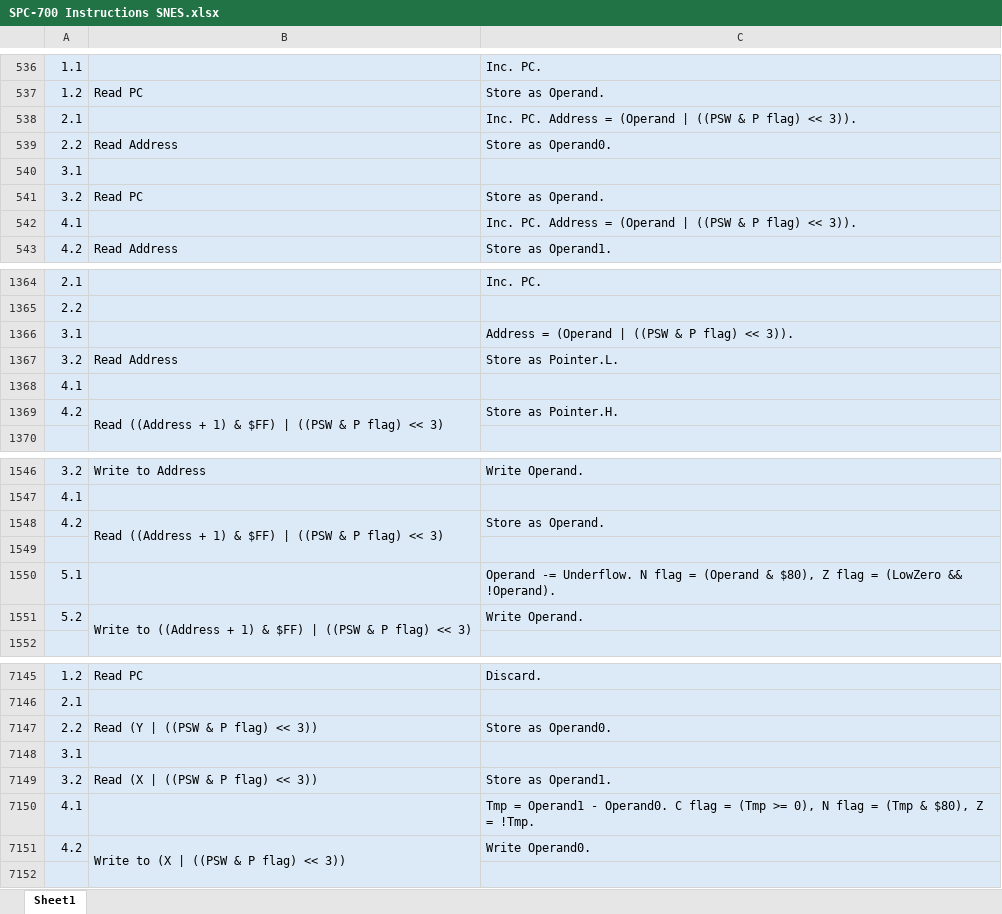
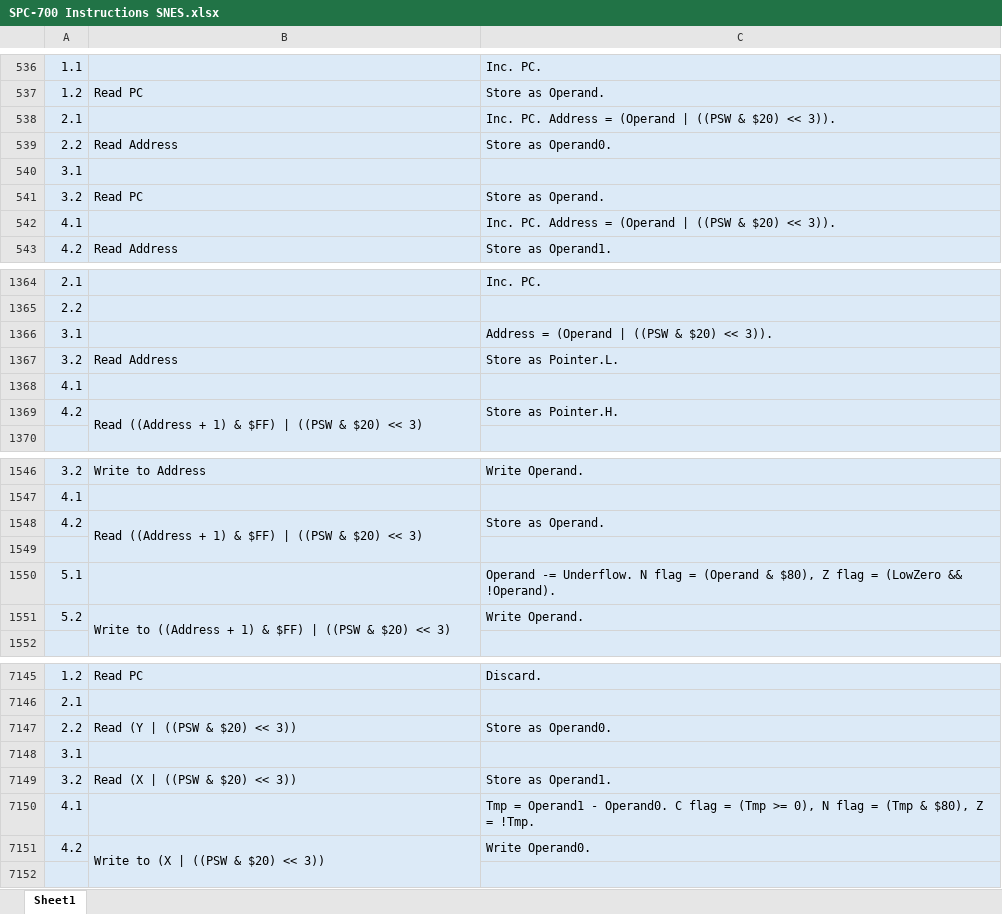
Before and after one commit to L-Spiro/BirdSNES, an Excel workbook: Research/Instructions/SPC-700 Instructions SNES.xlsx, sheet Sheet1, drawn as a sheet; only a part is shown, gaps mark what is left out; values as stored, in another font and other column widths than the file's, no borders; the diff covers the shown part only; the diff names each change by its address in the sheet, - before the commit and + after, or states it on an @@ line.

```diff
--- a/Research/Instructions/SPC-700 Instructions SNES.xlsx (sheet Sheet1)
+++ b/Research/Instructions/SPC-700 Instructions SNES.xlsx (sheet Sheet1)
-C538: …((PSW & P flag) << 3)).
+C538: …((PSW & $20) << 3)).
-C542: …((PSW & P flag) << 3)).
+C542: …((PSW & $20) << 3)).
-C1366: Address = (Operand | ((PSW & P flag) << 3)).
+C1366: Address = (Operand | ((PSW & $20) << 3)).
-B1369: …((PSW & P flag) << 3)
+B1369: …((PSW & $20) << 3)
-B1548: …((PSW & P flag) << 3)
+B1548: …((PSW & $20) << 3)
-B1551: …((PSW & P flag) << 3)
+B1551: …((PSW & $20) << 3)
-B7147: Read (Y | ((PSW & P flag) << 3))
+B7147: Read (Y | ((PSW & $20) << 3))
-B7149: Read (X | ((PSW & P flag) << 3))
+B7149: Read (X | ((PSW & $20) << 3))
-B7151: Write to (X | ((PSW & P flag) << 3))
+B7151: Write to (X | ((PSW & $20) << 3))
```
Also changed, not shown: 1768 added rows and 103 edited cells elsewhere in this sheet, 5 other files.
